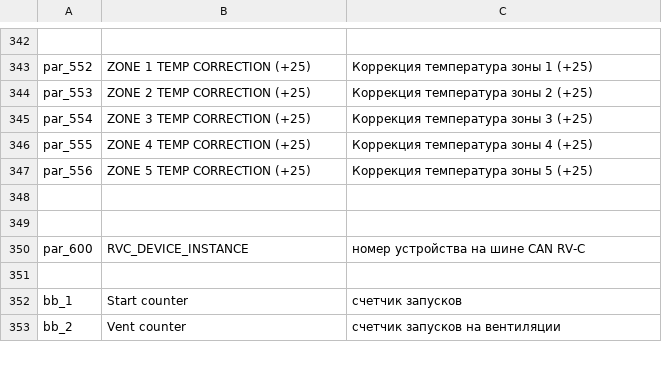
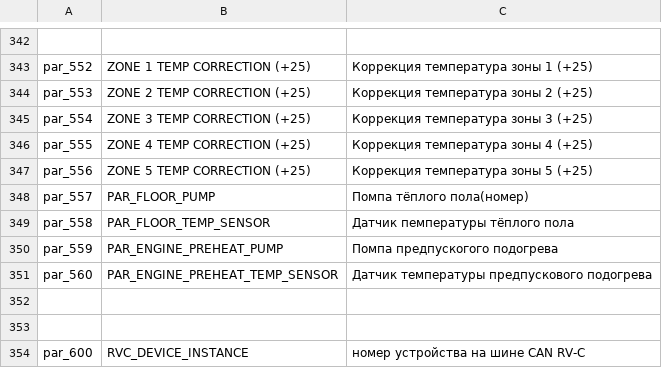
Before and after one commit to EXEcutorXS/CAN-Tool, a CSV file: CAN Tool/Resources/local.csv, drawn as a sheet; only a part is shown, gaps mark what is left out; the shorter side is filled out with more unchanged rows.

```diff
--- a/CAN Tool/Resources/local.csv
+++ b/CAN Tool/Resources/local.csv
@@ -347,2 +347,6 @@ par_555	ZONE 4 TEMP CORRECTION (+25)	Коррекция температура
 par_556	ZONE 5 TEMP CORRECTION (+25)	Коррекция температура зоны 5 (+25)
+par_557	PAR_FLOOR_PUMP	Помпа тёплого пола(номер)
+par_558	PAR_FLOOR_TEMP_SENSOR	Датчик пемпературы тёплого пола
+par_559	PAR_ENGINE_PREHEAT_PUMP	Помпа предпускогого подогрева
+par_560	PAR_ENGINE_PREHEAT_TEMP_SENSOR	Датчик температуры предпускового подогрева
 		
```
Also changed, not shown: 8 other files.
